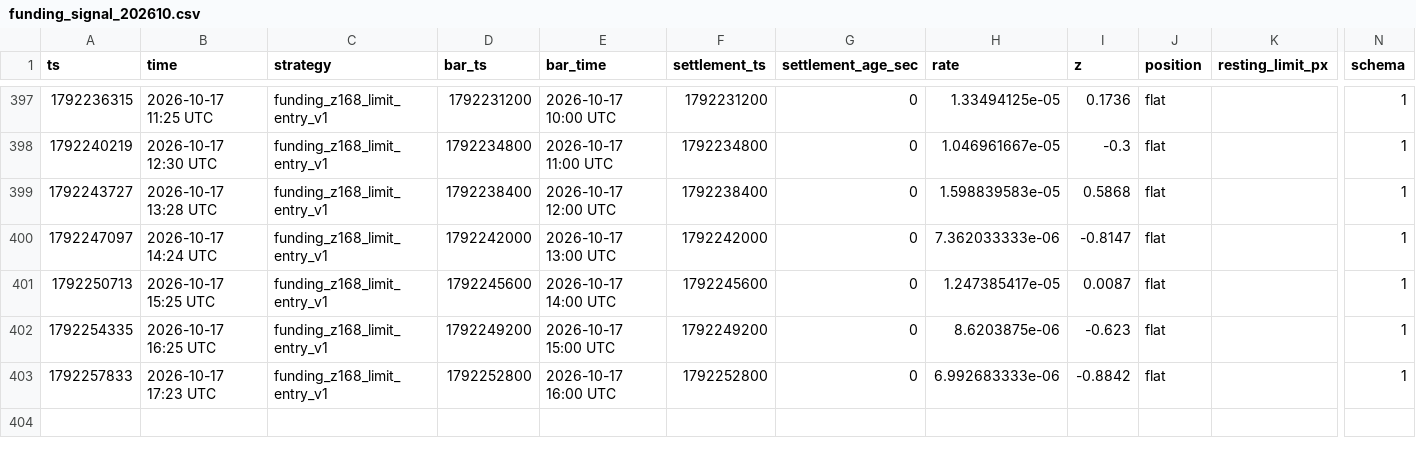
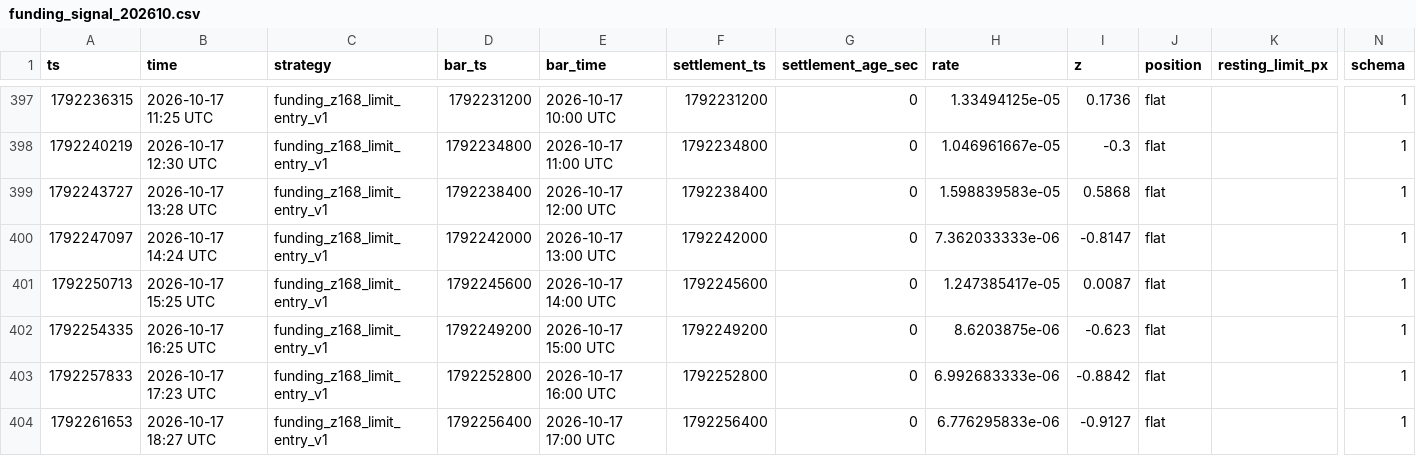
Before and after one commit to wahgor2050/BTC123, a CSV file: btc_demo/lab/funding_signal_202610.csv, drawn as a sheet; only a part is shown, gaps mark what is left out; rows hold the shown columns only; the diff names each change by its address in the sheet, - before the commit and + after, or states it on an @@ line.

```diff
--- a/btc_demo/lab/funding_signal_202610.csv
+++ b/btc_demo/lab/funding_signal_202610.csv
+row 404: 1792261653 | 2026-10-17 18:27 UTC | funding_z168_limit_entry_v1 | 1792256400 | 2026-10-17 17:00 UTC | 1792256400 | 0 | 6.776295833e-06 | -0.9127 | flat |  | 1
```
Also changed, not shown: btc_demo/lab/equity_202610.csv, 2 other files.
